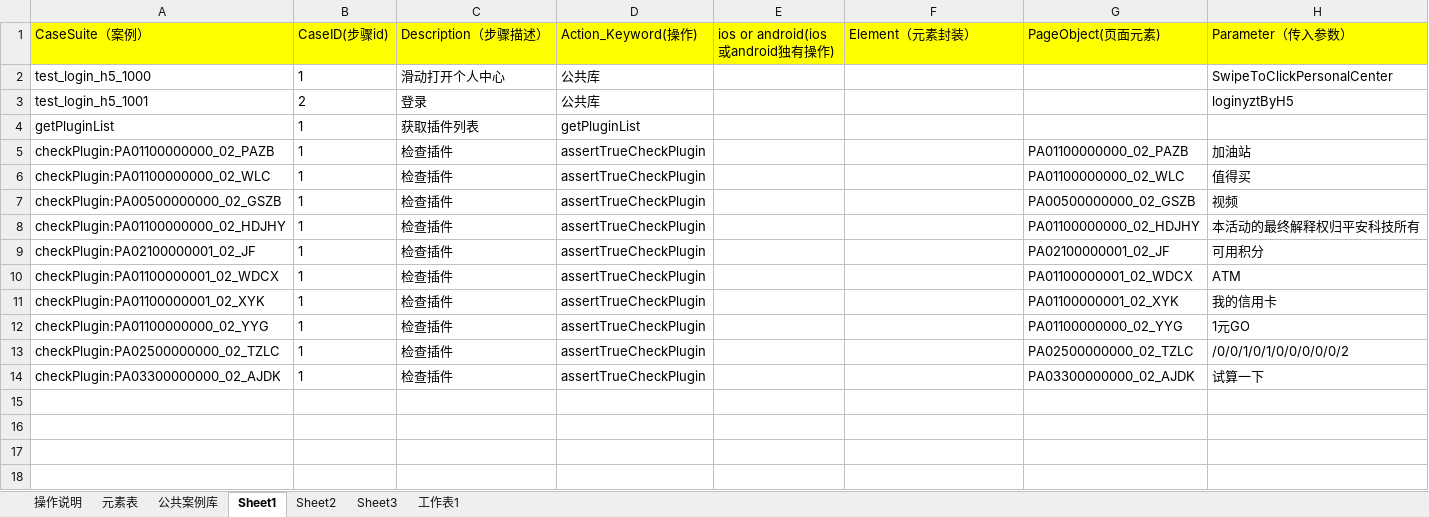
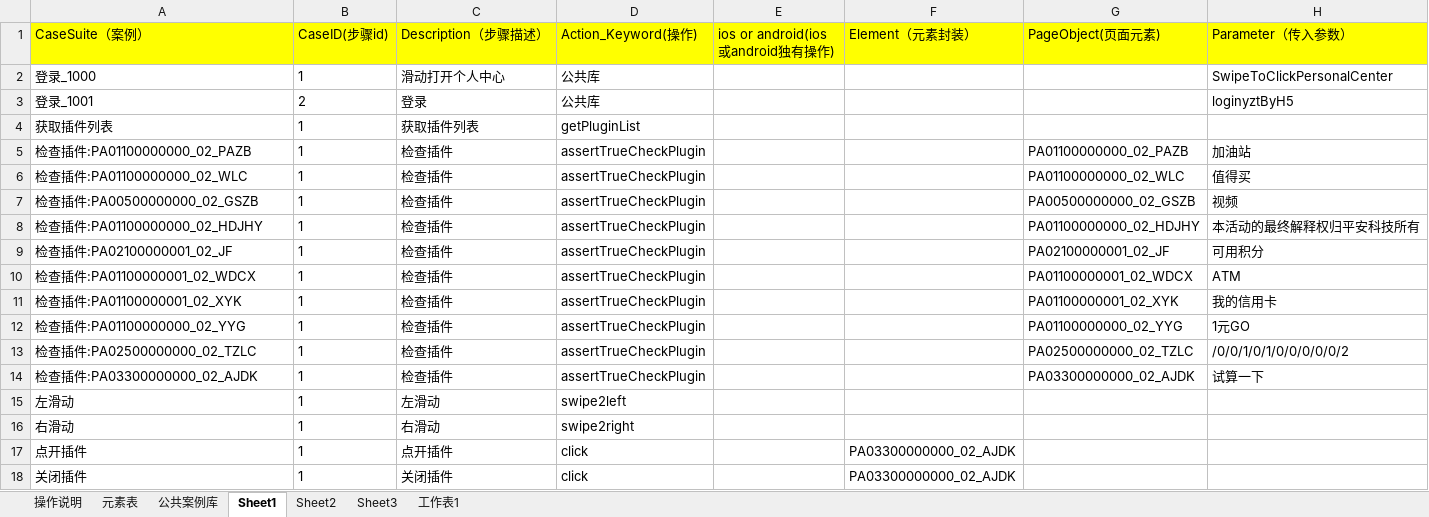
Before and after one commit to zhugehui9527/Anydoor_UI, an Excel workbook: TestCase/Excel/TestCase.xlsx, sheet Sheet1, drawn as a sheet; values as stored, in another font and other column widths than the file's, no borders; the diff names each change by its address in the sheet, - before the commit and + after, or states it on an @@ line.

```diff
--- a/TestCase/Excel/TestCase.xlsx (sheet Sheet1)
+++ b/TestCase/Excel/TestCase.xlsx (sheet Sheet1)
-A2 (CaseSuite（案例）): test_login_h5_1000
+A2 (CaseSuite（案例）): 登录_1000
-A3 (CaseSuite（案例）): test_login_h5_1001
+A3 (CaseSuite（案例）): 登录_1001
-A4 (CaseSuite（案例）): getPluginList
+A4 (CaseSuite（案例）): 获取插件列表
-A5 (CaseSuite（案例）): checkPlugin:PA01100000000_02_PAZB
+A5 (CaseSuite（案例）): 检查插件:PA01100000000_02_PAZB
-A6 (CaseSuite（案例）): checkPlugin:PA01100000000_02_WLC
+A6 (CaseSuite（案例）): 检查插件:PA01100000000_02_WLC
-A7 (CaseSuite（案例）): checkPlugin:PA00500000000_02_GSZB
+A7 (CaseSuite（案例）): 检查插件:PA00500000000_02_GSZB
-A8 (CaseSuite（案例）): checkPlugin:PA01100000000_02_HDJHY
+A8 (CaseSuite（案例）): 检查插件:PA01100000000_02_HDJHY
-A9 (CaseSuite（案例）): checkPlugin:PA02100000001_02_JF
+A9 (CaseSuite（案例）): 检查插件:PA02100000001_02_JF
-A10 (CaseSuite（案例）): checkPlugin:PA01100000001_02_WDCX
+A10 (CaseSuite（案例）): 检查插件:PA01100000001_02_WDCX
-A11 (CaseSuite（案例）): checkPlugin:PA01100000001_02_XYK
+A11 (CaseSuite（案例）): 检查插件:PA01100000001_02_XYK
-A12 (CaseSuite（案例）): checkPlugin:PA01100000000_02_YYG
+A12 (CaseSuite（案例）): 检查插件:PA01100000000_02_YYG
-A13 (CaseSuite（案例）): checkPlugin:PA02500000000_02_TZLC
+A13 (CaseSuite（案例）): 检查插件:PA02500000000_02_TZLC
-A14 (CaseSuite（案例）): checkPlugin:PA03300000000_02_AJDK
+A14 (CaseSuite（案例）): 检查插件:PA03300000000_02_AJDK
+row 15: 左滑动 | 1 | 左滑动 | swipe2left
+row 16: 右滑动 | 1 | 右滑动 | swipe2right
+row 17: 点开插件 | 1 | 点开插件 | click |  | PA03300000000_02_AJDK
+row 18: 关闭插件 | 1 | 关闭插件 | click |  | PA03300000000_02_AJDK
```
Also changed, not shown: sheet 元素表, sheet 公共案例库, 40 other files.
